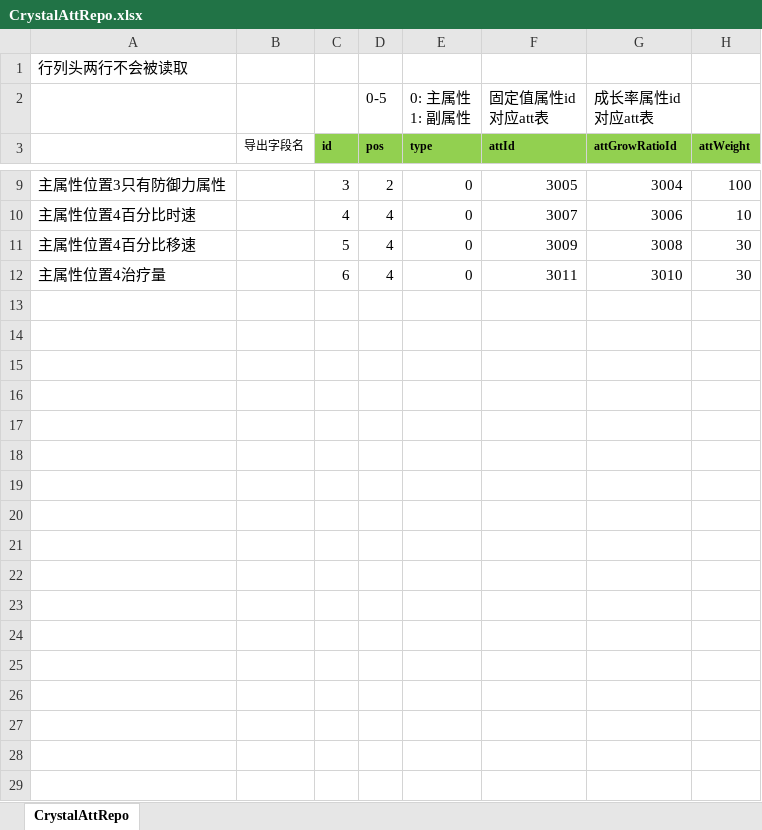
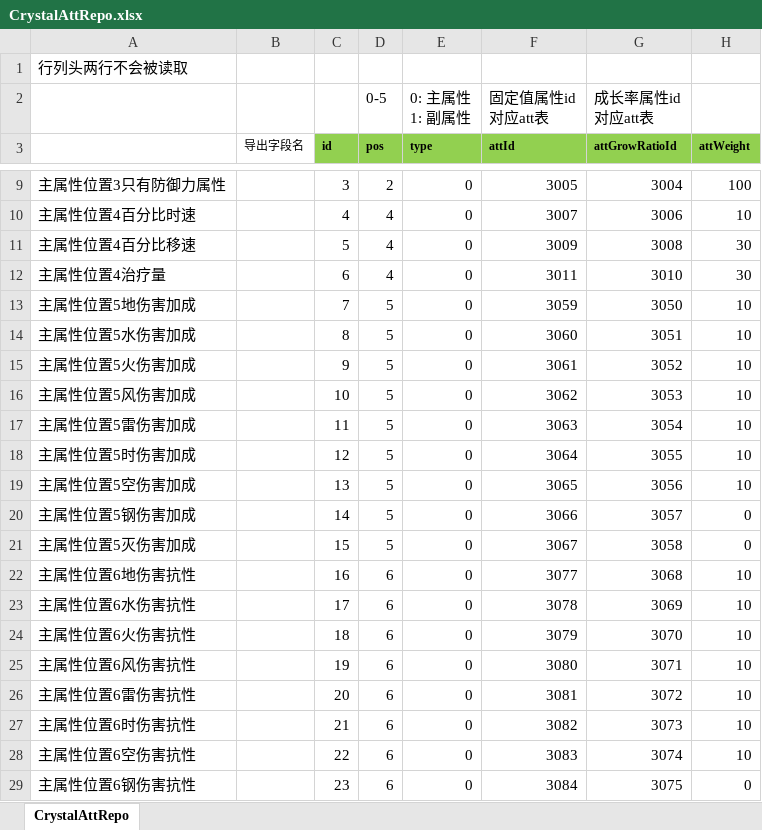
Before and after one commit to east-eden/excel, an Excel workbook: global/CrystalAttRepo.xlsx, sheet CrystalAttRepo, drawn as a sheet; only a part is shown, gaps mark what is left out; values as stored, in another font and other column widths than the file's, no borders; the diff covers the shown part only; the diff names each change by its address in the sheet, - before the commit and + after, or states it on an @@ line.

```diff
--- a/global/CrystalAttRepo.xlsx (sheet CrystalAttRepo)
+++ b/global/CrystalAttRepo.xlsx (sheet CrystalAttRepo)
+row 13: 主属性位置5地伤害加成 |  | 7 | 5 | 0 | 3059 | 3050 | 10
+row 14: 主属性位置5水伤害加成 |  | 8 | 5 | 0 | 3060 | 3051 | 10
+row 15: 主属性位置5火伤害加成 |  | 9 | 5 | 0 | 3061 | 3052 | 10
+row 16: 主属性位置5风伤害加成 |  | 10 | 5 | 0 | 3062 | 3053 | 10
+row 17: 主属性位置5雷伤害加成 |  | 11 | 5 | 0 | 3063 | 3054 | 10
+row 18: 主属性位置5时伤害加成 |  | 12 | 5 | 0 | 3064 | 3055 | 10
+row 19: 主属性位置5空伤害加成 |  | 13 | 5 | 0 | 3065 | 3056 | 10
+row 20: 主属性位置5钢伤害加成 |  | 14 | 5 | 0 | 3066 | 3057 | 0
+row 21: 主属性位置5灭伤害加成 |  | 15 | 5 | 0 | 3067 | 3058 | 0
+row 22: 主属性位置6地伤害抗性 |  | 16 | 6 | 0 | 3077 | 3068 | 10
+row 23: 主属性位置6水伤害抗性 |  | 17 | 6 | 0 | 3078 | 3069 | 10
+row 24: 主属性位置6火伤害抗性 |  | 18 | 6 | 0 | 3079 | 3070 | 10
+row 25: 主属性位置6风伤害抗性 |  | 19 | 6 | 0 | 3080 | 3071 | 10
+row 26: 主属性位置6雷伤害抗性 |  | 20 | 6 | 0 | 3081 | 3072 | 10
+row 27: 主属性位置6时伤害抗性 |  | 21 | 6 | 0 | 3082 | 3073 | 10
+row 28: 主属性位置6空伤害抗性 |  | 22 | 6 | 0 | 3083 | 3074 | 10
+row 29: 主属性位置6钢伤害抗性 |  | 23 | 6 | 0 | 3084 | 3075 | 0
```
Also changed, not shown: 14 added rows elsewhere in this sheet, global/Att.xlsx, global/CrystalLevelup.xlsx.
